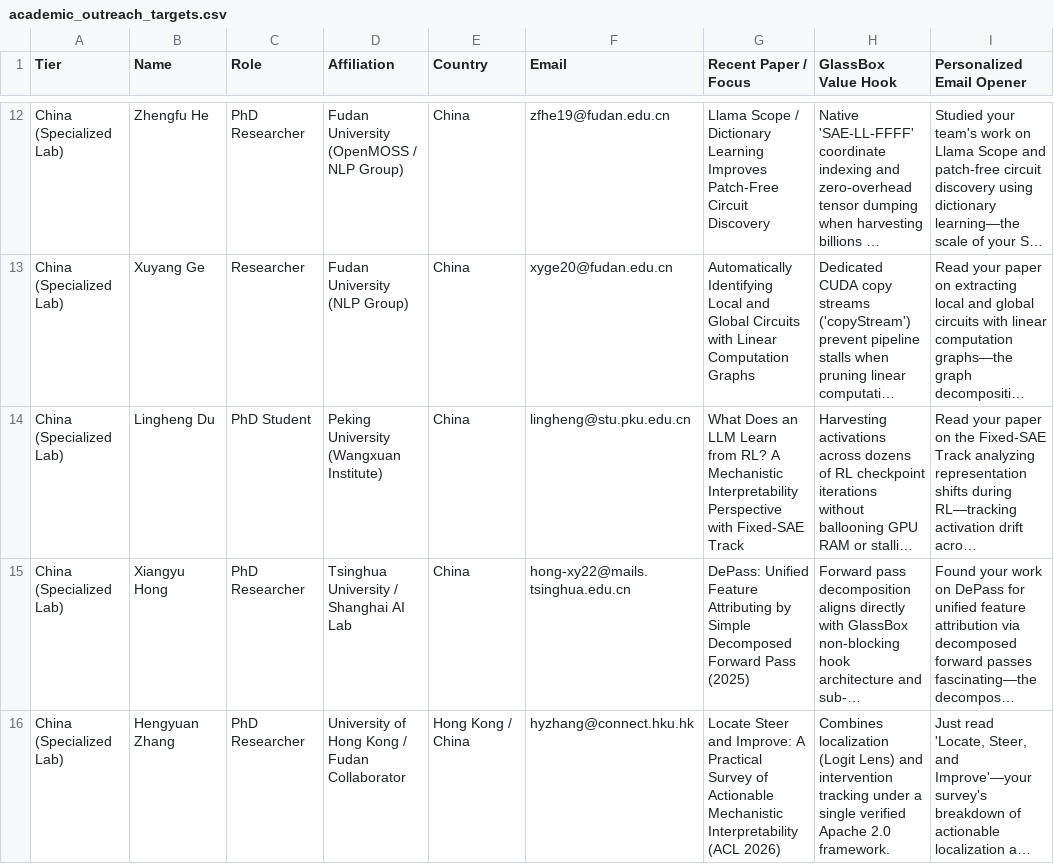
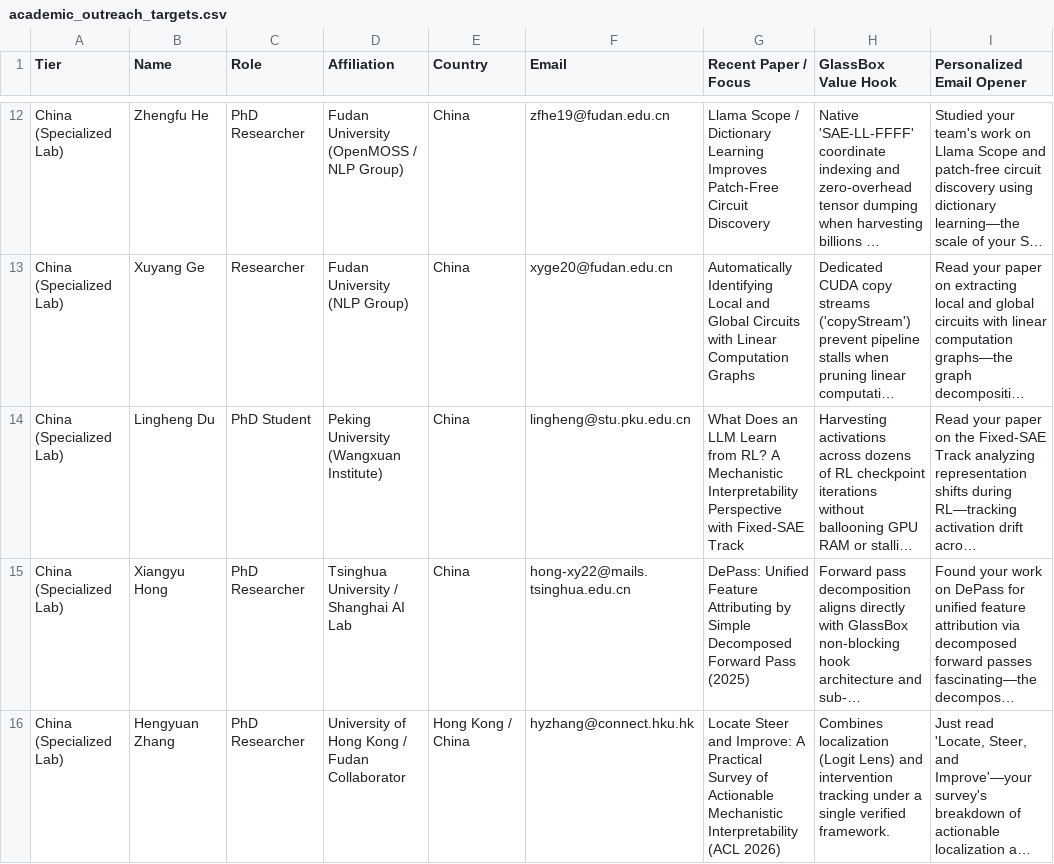
Before and after one commit to azzouzabdelhak68-ship-it/glassbox, a CSV file: academic_outreach_targets.csv, drawn as a sheet; only a part is shown, gaps mark what is left out; long unchanged cells end in …; the diff names each change by its address in the sheet, - before the commit and + after, or states it on an @@ line.

```diff
--- a/academic_outreach_targets.csv
+++ b/academic_outreach_targets.csv
-H16 (GlassBox Value Hook): …single verified Apache 2.0 framework.
+H16 (GlassBox Value Hook): …single verified framework.
```
Also changed, not shown: 5 other files.
